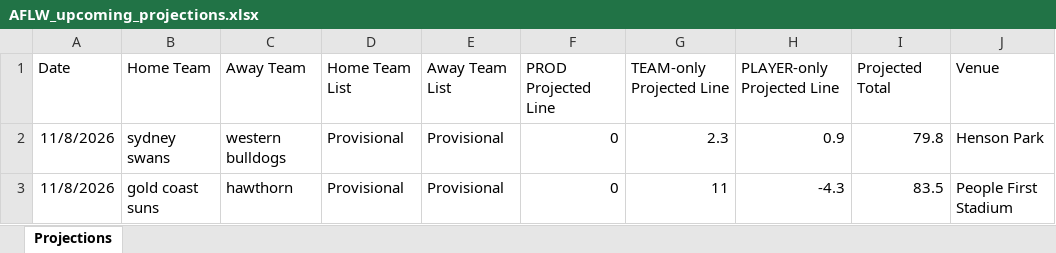
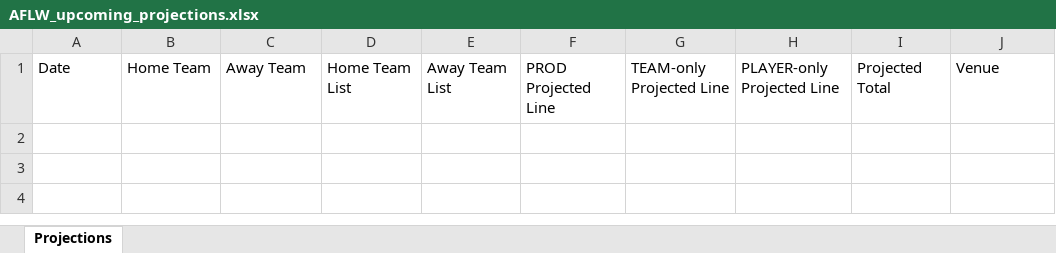
Before and after one commit to cgrocott89/ModelOutput, an Excel workbook: files/AFLW_upcoming_projections.xlsx, sheet Projections, drawn as a sheet; values as stored, in another font and other column widths than the file's, no borders; the diff names each change by its address in the sheet, - before the commit and + after, or states it on an @@ line.

```diff
--- a/files/AFLW_upcoming_projections.xlsx (sheet Projections)
+++ b/files/AFLW_upcoming_projections.xlsx (sheet Projections)
-row 2: 11/8/2026 | sydney swans | western bulldogs | Provisional | Provisional | 0 | 2.3 | 0.9 | 79.8 | Henson Park
-row 3: 11/8/2026 | gold coast suns | hawthorn | Provisional | Provisional | 0 | 11 | -4.3 | 83.5 | People First Stadium
```
Also changed, not shown: files/Straight_Greyhound_upcoming_rated_prices.xlsx, files/Straight_Greyhound_upcoming_rated_prices_LOGIT.xlsx, 1 other file.
